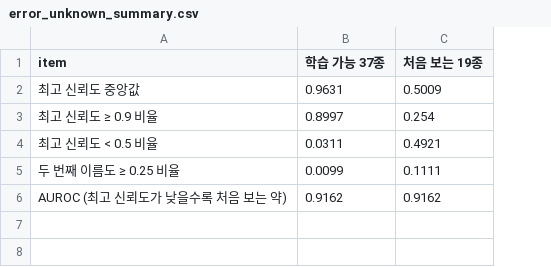
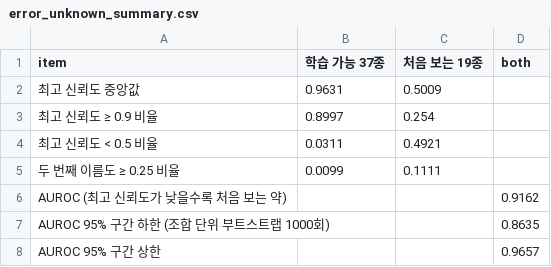
Before and after one commit to lee-da-gyo/ai-project-01-pill-detection, a CSV file: reports/experiments/error_unknown_summary.csv, drawn as a sheet; the diff names each change by its address in the sheet, - before the commit and + after, or states it on an @@ line.

Commit message:
처음 보는 약 구분 AUROC에 조합 단위 부트스트랩 구간 추가

```diff
--- a/reports/experiments/error_unknown_summary.csv
+++ b/reports/experiments/error_unknown_summary.csv
+column D (both), row 6: 0.9162
-B6 (학습 가능 37종): 0.9162
+B6 (학습 가능 37종): (empty)
-C6 (처음 보는 19종): 0.9162
+C6 (처음 보는 19종): (empty)
+row 7: AUROC 95% 구간 하한 (조합 단위 부트스트랩 1000회) |  |  | 0.8635
+row 8: AUROC 95% 구간 상한 |  |  | 0.9657
```
Also changed, not shown: 2 other files.
